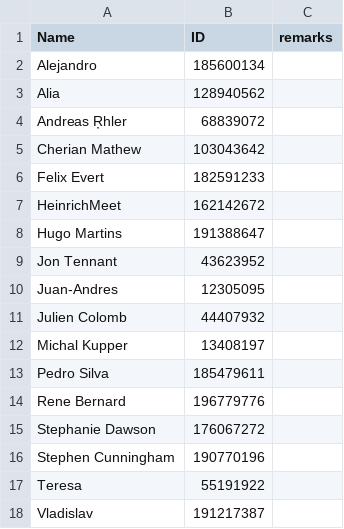
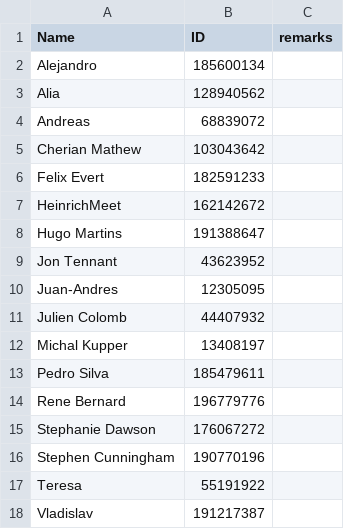
Before and after one commit to jcolomb/PEERREVIEW, a CSV file: participants.csv, drawn as a sheet.

```diff
--- a/participants.csv
+++ b/participants.csv
@@ -3,3 +3,3 @@ Alejandro;185600134;
 Alia;128940562;
-Andreas R̦hler;68839072;
+Andreas ;68839072;
 Cherian Mathew;103043642;
```
Also changed, not shown: 6 other files.
